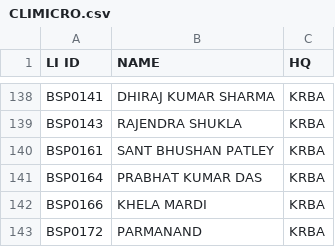
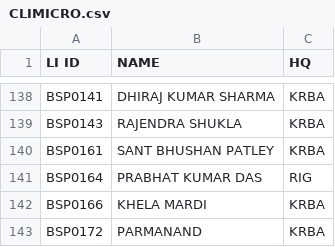
Before and after one commit to SrDeeOpBSP/BSP-Division-report, a CSV file: CLIMICRO.csv, drawn as a sheet; only a part is shown, gaps mark what is left out.

Commit message:
Update CLIMICRO.csv

```diff
--- a/CLIMICRO.csv
+++ b/CLIMICRO.csv
@@ -140,3 +140,3 @@ BSP0143,RAJENDRA SHUKLA,KRBA
 BSP0161,SANT BHUSHAN PATLEY,KRBA
-BSP0164,PRABHAT KUMAR DAS,KRBA
+BSP0164,PRABHAT KUMAR DAS,RIG
 BSP0166,KHELA MARDI,KRBA
```
